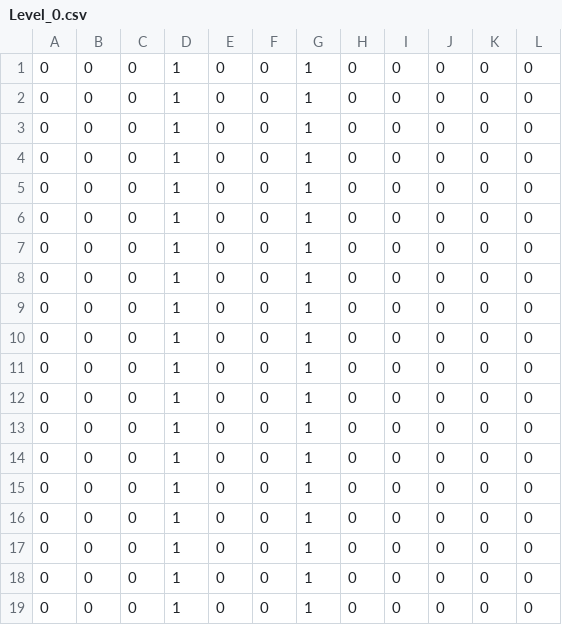
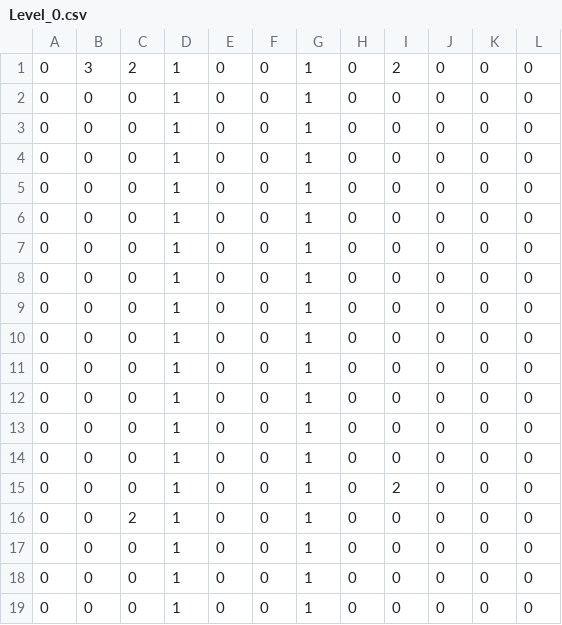
Before and after one commit to Adam-D-Andrade/Polygroove, a CSV file: datafiles/Level_0.csv, drawn as a sheet; only a part is shown.

```diff
--- a/datafiles/Level_0.csv
+++ b/datafiles/Level_0.csv
@@ -1 +1,2 @@
+0,3,2,1,0,0,1,0,2,0,0,0
 0,0,0,1,0,0,1,0,0,0,0,0
@@ -13,5 +14,4 @@
 0,0,0,1,0,0,1,0,0,0,0,0
-0,0,0,1,0,0,1,0,0,0,0,0
-0,0,0,1,0,0,1,0,0,0,0,0
-0,0,0,1,0,0,1,0,0,0,0,0
+0,0,0,1,0,0,1,0,2,0,0,0
+0,0,2,1,0,0,1,0,0,0,0,0
 0,0,0,1,0,0,1,0,0,0,0,0
```
Also changed, not shown: 5 other files.
